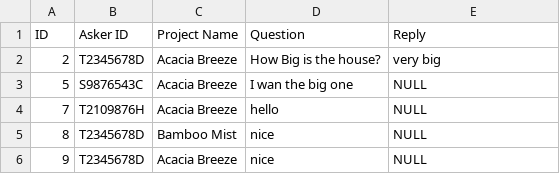
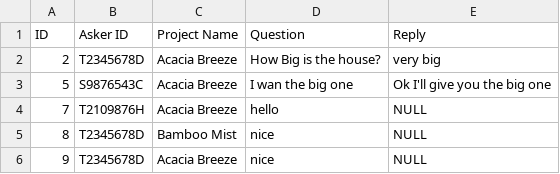
Before and after one commit to dozetype/BTO_Project, a CSV file: src/main/database/Enquiry.csv, drawn as a sheet.

```diff
--- a/src/main/database/Enquiry.csv
+++ b/src/main/database/Enquiry.csv
@@ -2,3 +2,3 @@ ID,Asker ID,Project Name,Question,Reply
 2,T2345678D,Acacia Breeze,How Big is the house?,very big
-5,S9876543C,Acacia Breeze,I wan the big one,NULL
+5,S9876543C,Acacia Breeze,I wan the big one,Ok I'll give you the big one
 7,T2109876H,Acacia Breeze,hello,NULL
```
Also changed, not shown: src/main/database/ProjectList.csv, 25 other files.
